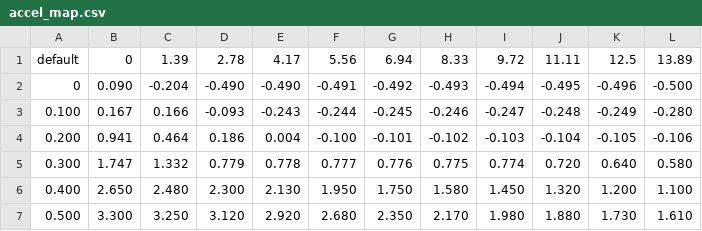
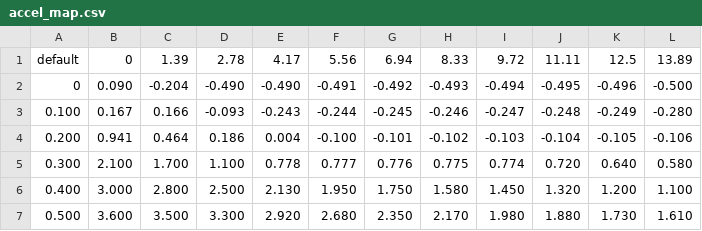
Before and after one commit to legendbarber/Carla-autoware_interface, a CSV file: autoware_carla_interface/calibration_maps/accel_map.csv, drawn as a sheet.

```diff
--- a/autoware_carla_interface/calibration_maps/accel_map.csv
+++ b/autoware_carla_interface/calibration_maps/accel_map.csv
@@ -4,4 +4,4 @@ default,0,1.39,2.78,4.17,5.56,6.94,8.33,9.72,11.11,12.5,13.89
 0.200,0.941,0.464,0.186,0.004,-0.100,-0.101,-0.102,-0.103,-0.104,-0.105,-0.106
-0.300,1.747,1.332,0.779,0.778,0.777,0.776,0.775,0.774,0.720,0.640,0.580
-0.400,2.650,2.480,2.300,2.130,1.950,1.750,1.580,1.450,1.320,1.200,1.100
-0.500,3.300,3.250,3.120,2.920,2.680,2.350,2.170,1.980,1.880,1.730,1.610
+0.300,2.100,1.700,1.100,0.778,0.777,0.776,0.775,0.774,0.720,0.640,0.580
+0.400,3.000,2.800,2.500,2.130,1.950,1.750,1.580,1.450,1.320,1.200,1.100
+0.500,3.600,3.500,3.300,2.920,2.680,2.350,2.170,1.980,1.880,1.730,1.610
```
Also changed, not shown: autoware_carla_interface/calibration_maps/brake_map.csv.
